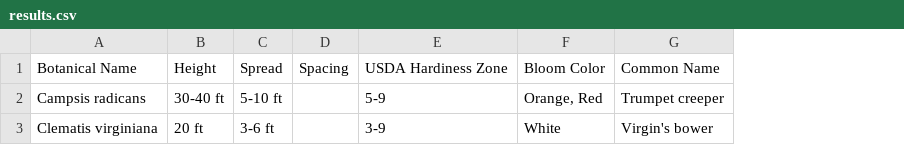
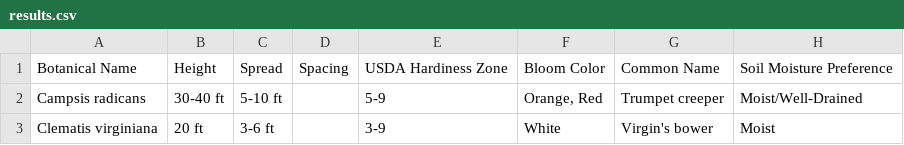
Before and after one commit to Zhenphos/GardesignerHub, a CSV file: scraper/NewMoonNursery/Results/results.csv, drawn as a sheet; the diff names each change by its address in the sheet, - before the commit and + after, or states it on an @@ line.

Commit message:
succesfully get soil moisture preference and clean data

```diff
--- a/scraper/NewMoonNursery/Results/results.csv
+++ b/scraper/NewMoonNursery/Results/results.csv
+column H, rows 1-3: Soil Moisture Preference | Moist/Well-Drained | Moist
```
Also changed, not shown: 1 other file.
